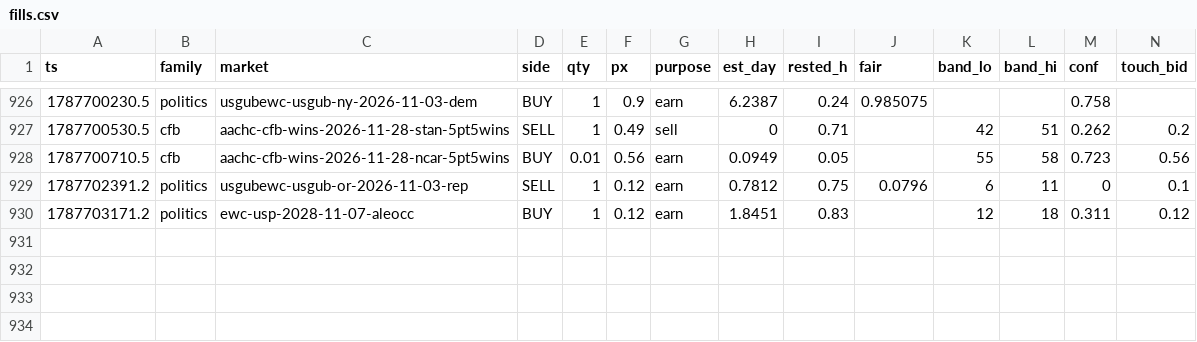
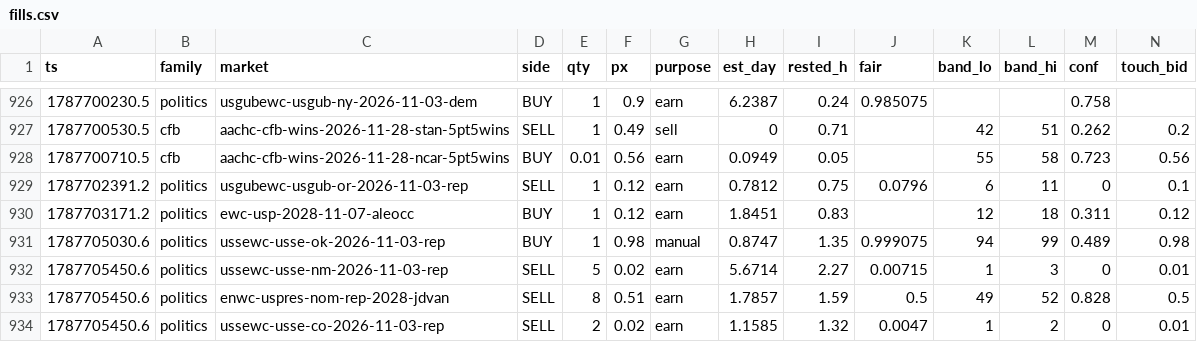
Before and after one commit to christophercox2-boop/liquidity-rewards, a CSV file: data/fills.csv, drawn as a sheet; only a part is shown, gaps mark what is left out; rows hold the shown columns only; the diff names each change by its address in the sheet, - before the commit and + after, or states it on an @@ line.

Commit message:
fills archive: +4 rows [skip ci]

```diff
--- a/data/fills.csv
+++ b/data/fills.csv
+row 931: 1787705030.6 | politics | ussewc-usse-ok-2026-11-03-rep | BUY | 1 | 0.98 | manual | 0.8747 | 1.35 | 0.999075 | 94 | 99 | 0.489 | 0.98
+row 932: 1787705450.6 | politics | ussewc-usse-nm-2026-11-03-rep | SELL | 5 | 0.02 | earn | 5.6714 | 2.27 | 0.00715 | 1 | 3 | 0 | 0.01
+row 933: 1787705450.6 | politics | enwc-uspres-nom-rep-2028-jdvan | SELL | 8 | 0.51 | earn | 1.7857 | 1.59 | 0.5 | 49 | 52 | 0.828 | 0.5
+row 934: 1787705450.6 | politics | ussewc-usse-co-2026-11-03-rep | SELL | 2 | 0.02 | earn | 1.1585 | 1.32 | 0.0047 | 1 | 2 | 0 | 0.01
```
